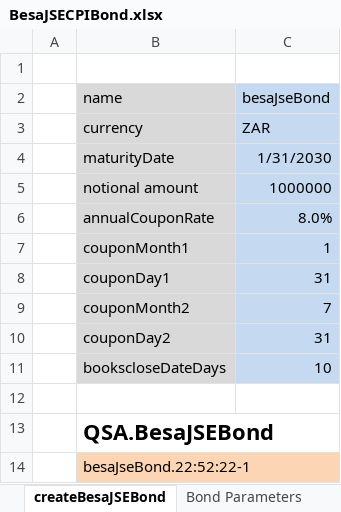
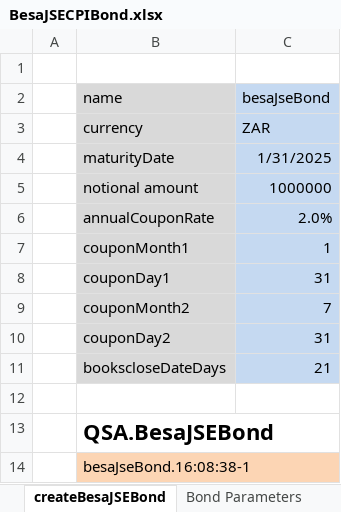
Before and after one commit to wlpretorius/QuantSA, an Excel workbook: ExcelExamples/BesaJSECPIBond.xlsx, sheet createBesaJSEBond, drawn as a sheet; values as stored, in another font and other column widths than the file's, no borders; the diff names each change by its address in the sheet, - before the commit and + after, or states it on an @@ line.

```diff
--- a/ExcelExamples/BesaJSECPIBond.xlsx (sheet createBesaJSEBond)
+++ b/ExcelExamples/BesaJSECPIBond.xlsx (sheet createBesaJSEBond)
-C4 (besaJseBond): 1/31/2030
+C4 (besaJseBond): 1/31/2025
-C6 (besaJseBond): 8.0%
+C6 (besaJseBond): 2.0%
-C11 (besaJseBond): 10
+C11 (besaJseBond): 21
-B14 (name): besaJseBond.22:52:22-1
+B14 (name): besaJseBond.16:08:38-1
```
Also changed, not shown: sheet createBesaJseCPIBond + Pricing, sheet Bond Parameters, other sheet tabs, 4 other files.
